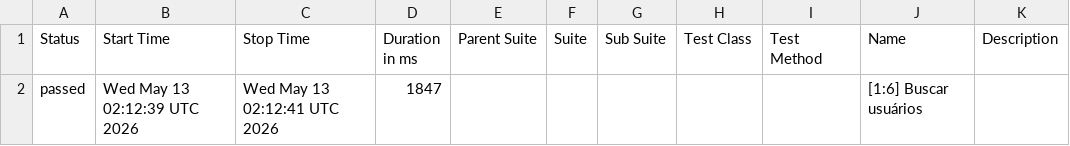
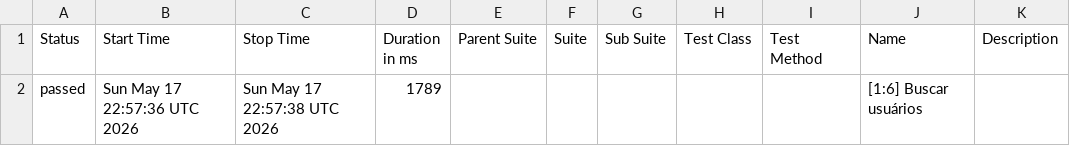
Before and after one commit to polidoluiz/karate-api-automation, a CSV file: data/suites.csv, drawn as a sheet.

```diff
--- a/data/suites.csv
+++ b/data/suites.csv
@@ -1,2 +1,2 @@
 "Status","Start Time","Stop Time","Duration in ms","Parent Suite","Suite","Sub Suite","Test Class","Test Method","Name","Description"
-"passed","Wed May 13 02:12:39 UTC 2026","Wed May 13 02:12:41 UTC 2026","1847","","","","","","[1:6] Buscar usuários",""
+"passed","Sun May 17 22:57:36 UTC 2026","Sun May 17 22:57:38 UTC 2026","1789","","","","","","[1:6] Buscar usuários",""
```
Also changed, not shown: 16 other files.
